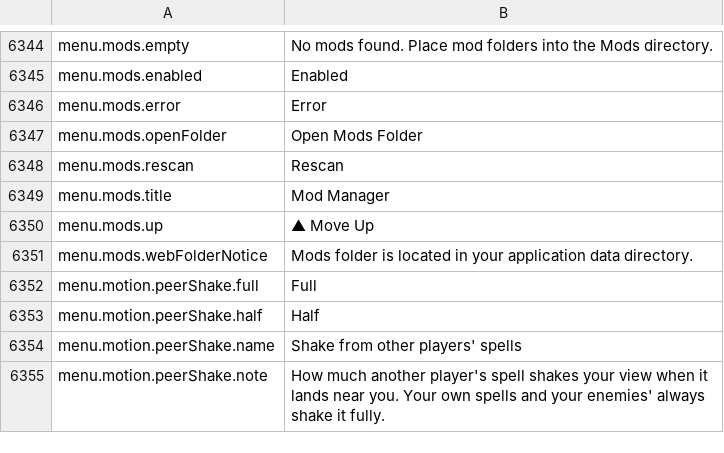
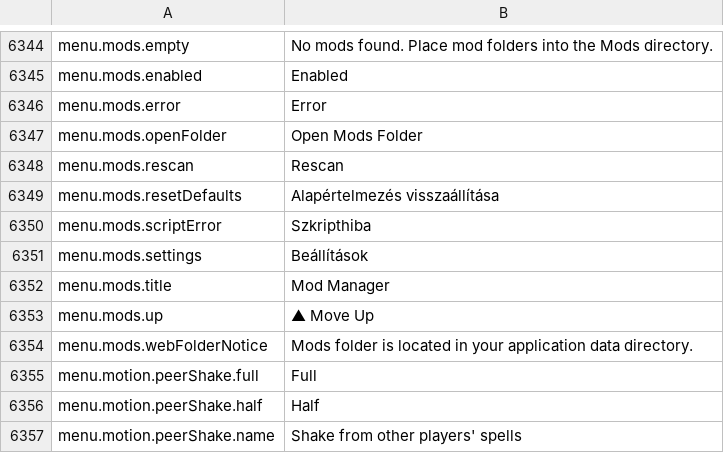
Before and after one commit to Chuz13/daggerfall-forever, a CSV file: locales/hu/Port_Strings.csv, drawn as a sheet; only a part is shown, gaps mark what is left out; the shorter side is filled out with more unchanged rows; the diff names each change by its address in the sheet, - before the commit and + after, or states it on an @@ line.

```diff
--- a/locales/hu/Port_Strings.csv
+++ b/locales/hu/Port_Strings.csv
+row 6349: menu.mods.resetDefaults | Alapértelmezés visszaállítása
+row 6350: menu.mods.scriptError | Szkripthiba
+row 6351: menu.mods.settings | Beállítások
```
Also changed, not shown: locales/el/Port_Strings.csv, locales/fr/Port_Strings.csv, 41 other files.
